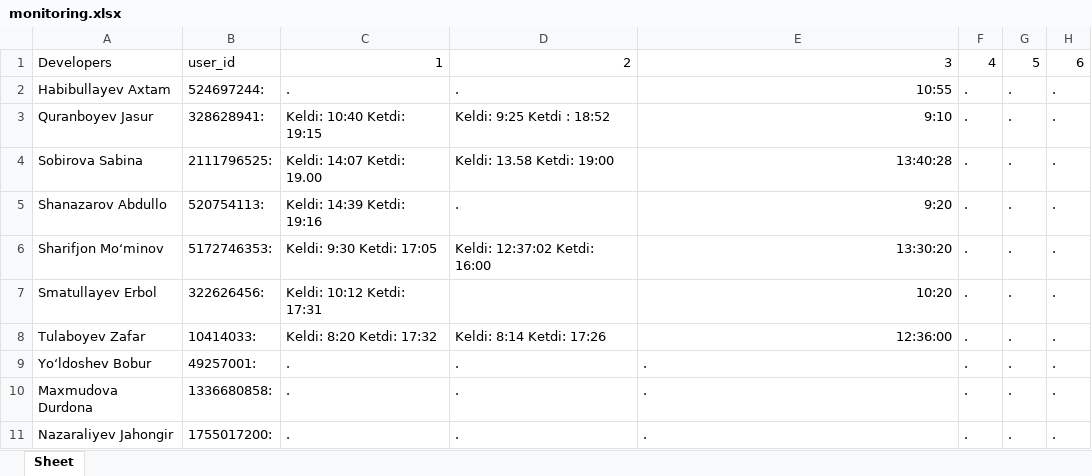
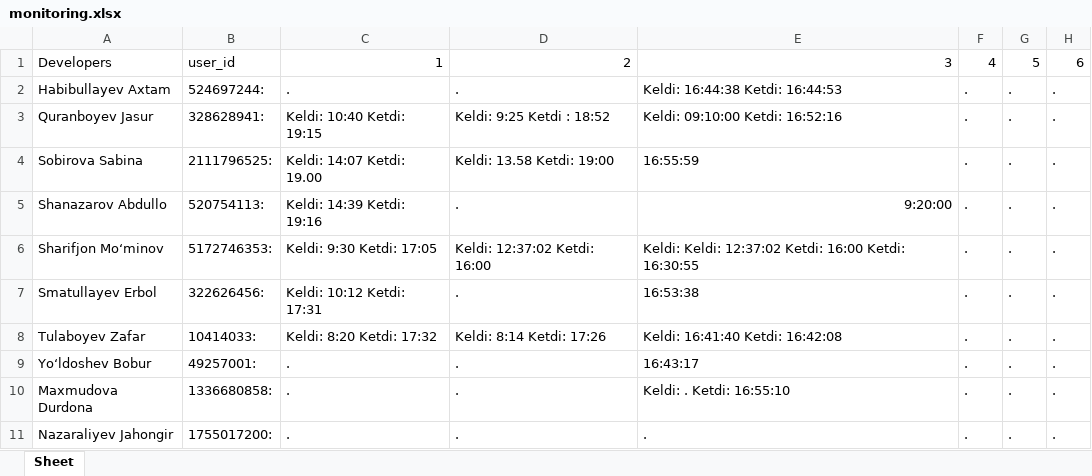
Before and after one commit to onlysharifjon/ndt_new, an Excel workbook: monitoring.xlsx, sheet Sheet, drawn as a sheet; only a part is shown; values as stored, in another font and other column widths than the file's, no borders; the diff names each change by its address in the sheet, - before the commit and + after, or states it on an @@ line.

Commit message:
edit exceld

```diff
--- a/monitoring.xlsx (sheet Sheet)
+++ b/monitoring.xlsx (sheet Sheet)
-E2: 10:55
+E2: Keldi: 16:44:38 Ketdi: 16:44:53
-E3: 9:10
+E3: Keldi: 09:10:00 Ketdi: 16:52:16
-E4: 13:40:28
+E4: 16:55:59
-E5: 9:20
+E5: 9:20:00
-E6: 13:30:20
+E6: Keldi: Keldi: 12:37:02 Ketdi: 16:00 Ketdi: 16:30:55
-D7: (empty)
+D7: .
-E7: 10:20
+E7: 16:53:38
-E8: 12:36:00
+E8: Keldi: 16:41:40 Ketdi: 16:42:08
-E9: .
+E9: 16:43:17
-E10: .
+E10: Keldi: . Ketdi: 16:55:10
```
Also changed, not shown: 1 other file.
